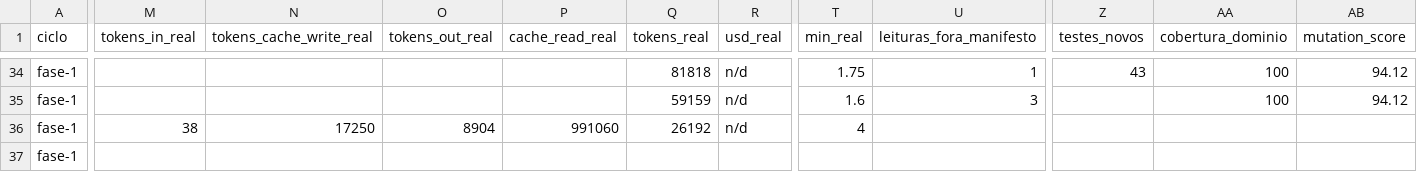
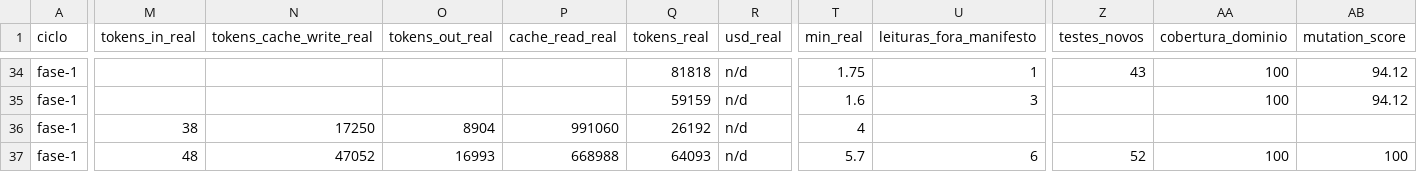
Before and after one commit to axmbo/sudoku-pwa, a CSV file: docs/process/metrics.csv, drawn as a sheet; only a part is shown, gaps mark what is left out; the diff covers the shown part only; the diff names each change by its address in the sheet, - before the commit and + after, or states it on an @@ line.

```diff
--- a/docs/process/metrics.csv
+++ b/docs/process/metrics.csv
-M37 (tokens_in_real): (empty)
+M37 (tokens_in_real): 48
-N37 (tokens_cache_write_real): (empty)
+N37 (tokens_cache_write_real): 47052
-O37 (tokens_out_real): (empty)
+O37 (tokens_out_real): 16993
-P37 (cache_read_real): (empty)
+P37 (cache_read_real): 668988
-Q37 (tokens_real): (empty)
+Q37 (tokens_real): 64093
-R37 (usd_real): (empty)
+R37 (usd_real): n/d
-T37 (min_real): (empty)
+T37 (min_real): 5.7
-U37 (leituras_fora_manifesto): (empty)
+U37 (leituras_fora_manifesto): 6
-Z37 (testes_novos): (empty)
+Z37 (testes_novos): 52
-AA37 (cobertura_dominio): (empty)
+AA37 (cobertura_dominio): 100
-AB37 (mutation_score): (empty)
+AB37 (mutation_score): 100
```
Also changed, not shown: 12 edited cells elsewhere in this file, 3 other files.
